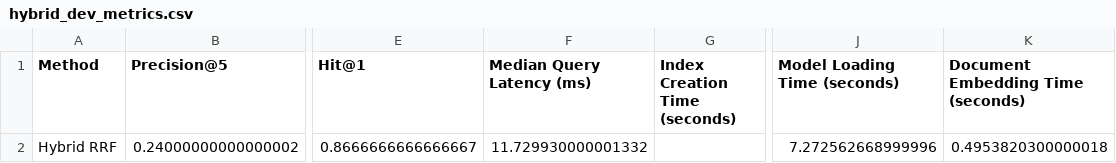
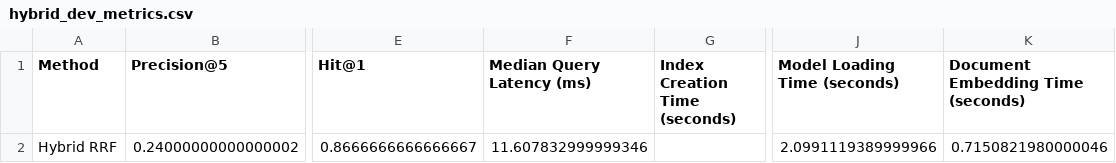
Before and after one commit to MohammedAyman07/curriculum-rag-research, a CSV file: results/hybrid_dev_metrics.csv, drawn as a sheet; only a part is shown, gaps mark what is left out; the diff names each change by its address in the sheet, - before the commit and + after, or states it on an @@ line.

```diff
--- a/results/hybrid_dev_metrics.csv
+++ b/results/hybrid_dev_metrics.csv
-F2 (Median Query Latency (ms)): 11.729930000001332
+F2 (Median Query Latency (ms)): 11.607832999999346
-J2 (Model Loading Time (seconds)): 7.272562668999996
+J2 (Model Loading Time (seconds)): 2.0991119389999966
-K2: 0.4953820300000018
+K2: 0.7150821980000046
```
Also changed, not shown: results/dense_dev_metrics.csv, results/dense_dev_predictions.csv, 5 other files.
